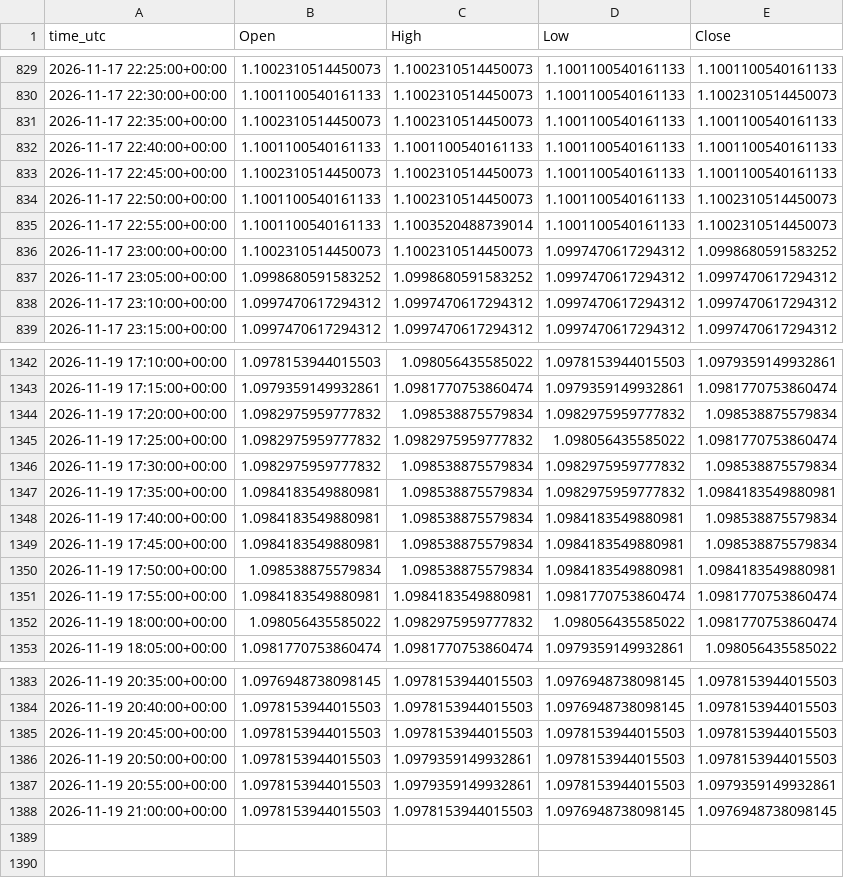
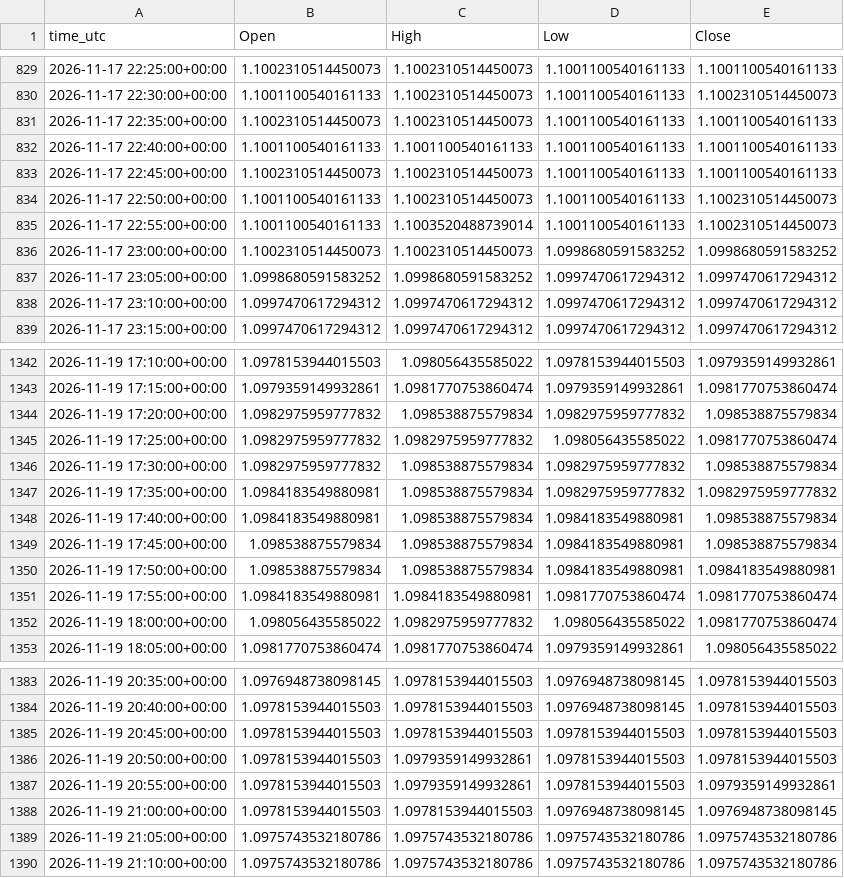
Before and after one commit to ClaireAce/Trading-Data, a CSV file: data/EURUSD_M5.csv, drawn as a sheet; only a part is shown, gaps mark what is left out.

Commit message:
data 2026-11-19_2115

```diff
--- a/data/EURUSD_M5.csv
+++ b/data/EURUSD_M5.csv
@@ -835,3 +835,3 @@ time_utc,Open,High,Low,Close
 2026-11-17 22:55:00+00:00,1.1001100540161133,1.1003520488739014,1.1001100540161133,1.1002310514450073
-2026-11-17 23:00:00+00:00,1.1002310514450073,1.1002310514450073,1.0997470617294312,1.0998680591583252
+2026-11-17 23:00:00+00:00,1.1002310514450073,1.1002310514450073,1.0998680591583252,1.0998680591583252
 2026-11-17 23:05:00+00:00,1.0998680591583252,1.0998680591583252,1.0997470617294312,1.0997470617294312
@@ -1346,5 +1346,5 @@ time_utc,Open,High,Low,Close
 2026-11-19 17:30:00+00:00,1.0982975959777832,1.098538875579834,1.0982975959777832,1.098538875579834
-2026-11-19 17:35:00+00:00,1.0984183549880981,1.098538875579834,1.0982975959777832,1.0984183549880981
+2026-11-19 17:35:00+00:00,1.0984183549880981,1.098538875579834,1.0982975959777832,1.0982975959777832
 2026-11-19 17:40:00+00:00,1.0984183549880981,1.098538875579834,1.0984183549880981,1.098538875579834
-2026-11-19 17:45:00+00:00,1.0984183549880981,1.098538875579834,1.0984183549880981,1.098538875579834
+2026-11-19 17:45:00+00:00,1.098538875579834,1.098538875579834,1.0984183549880981,1.098538875579834
 2026-11-19 17:50:00+00:00,1.098538875579834,1.098538875579834,1.0984183549880981,1.0984183549880981
@@ -1388 +1388,3 @@ time_utc,Open,High,Low,Close
 2026-11-19 21:00:00+00:00,1.0978153944015503,1.0978153944015503,1.0976948738098145,1.0976948738098145
+2026-11-19 21:05:00+00:00,1.0975743532180786,1.0975743532180786,1.0975743532180786,1.0975743532180786
+2026-11-19 21:10:00+00:00,1.0975743532180786,1.0975743532180786,1.0975743532180786,1.0975743532180786
```
Also changed, not shown: data/GBPUSD_H1.csv, data/GBPUSD_M5.csv, 8 other files.
